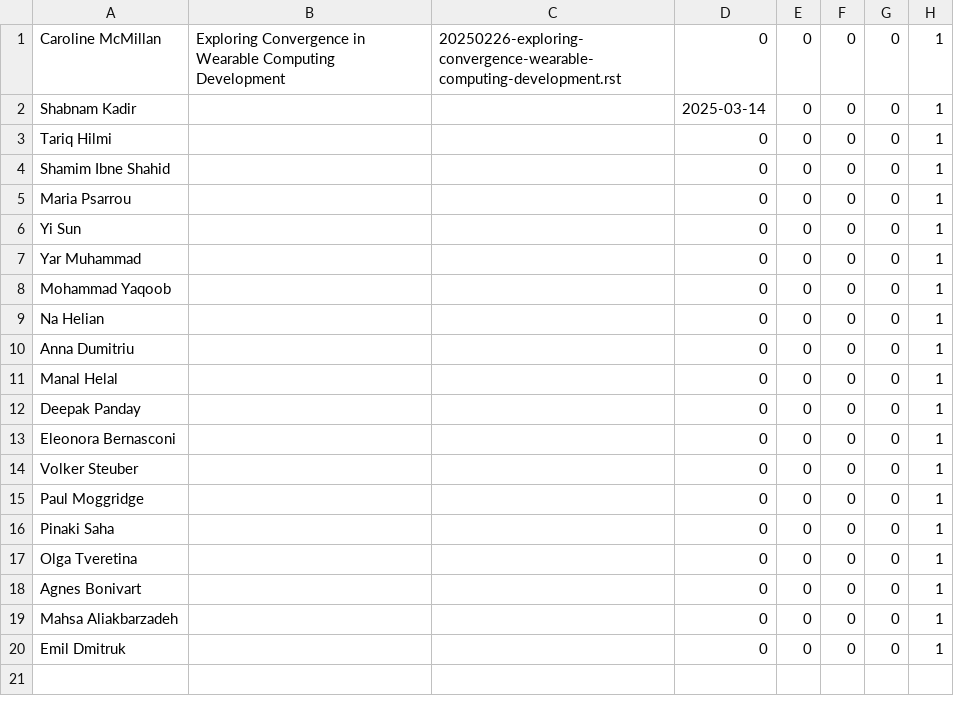
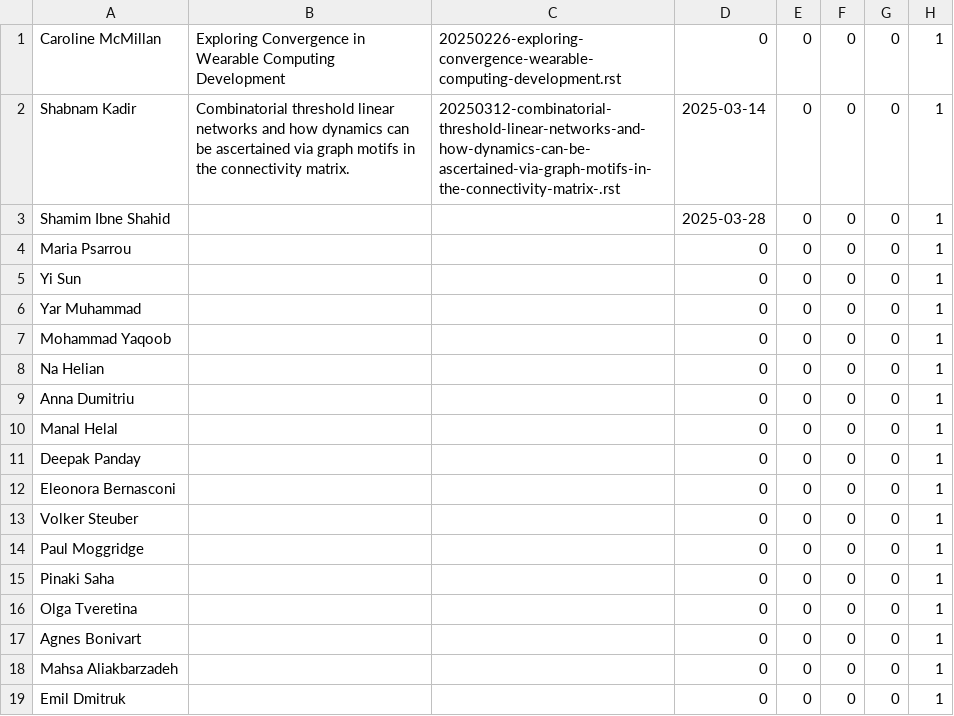
Before and after one commit to UHBiocomputation/UH-biocomputation-web, a CSV file: scripts/rota-data-2025_backup.csv, drawn as a sheet.

```diff
--- a/scripts/rota-data-2025_backup.csv
+++ b/scripts/rota-data-2025_backup.csv
@@ -1,5 +1,4 @@
 Caroline McMillan,"Exploring Convergence in Wearable Computing Development","20250226-exploring-convergence-wearable-computing-development.rst",0,0,0,0,1
-Shabnam Kadir,"","",2025-03-14,0,0,0,1
-Tariq Hilmi,"","",0,0,0,0,1
-Shamim Ibne Shahid,"","",0,0,0,0,1
+Shabnam Kadir,"Combinatorial threshold linear networks and how dynamics can be ascertained via graph motifs in the connectivity matrix.","20250312-combinatorial-threshold-linear-networks-and-how-dynamics-can-be-ascertained-via-graph-motifs-in-the-connectivity-matrix-.rst",2025-03-14,0,0,0,1
+Shamim Ibne Shahid,"","",2025-03-28,0,0,0,1
 Maria Psarrou,"","",0,0,0,0,1
```
Also changed, not shown: scripts/rota-data-2025.csv, 4 other files.
